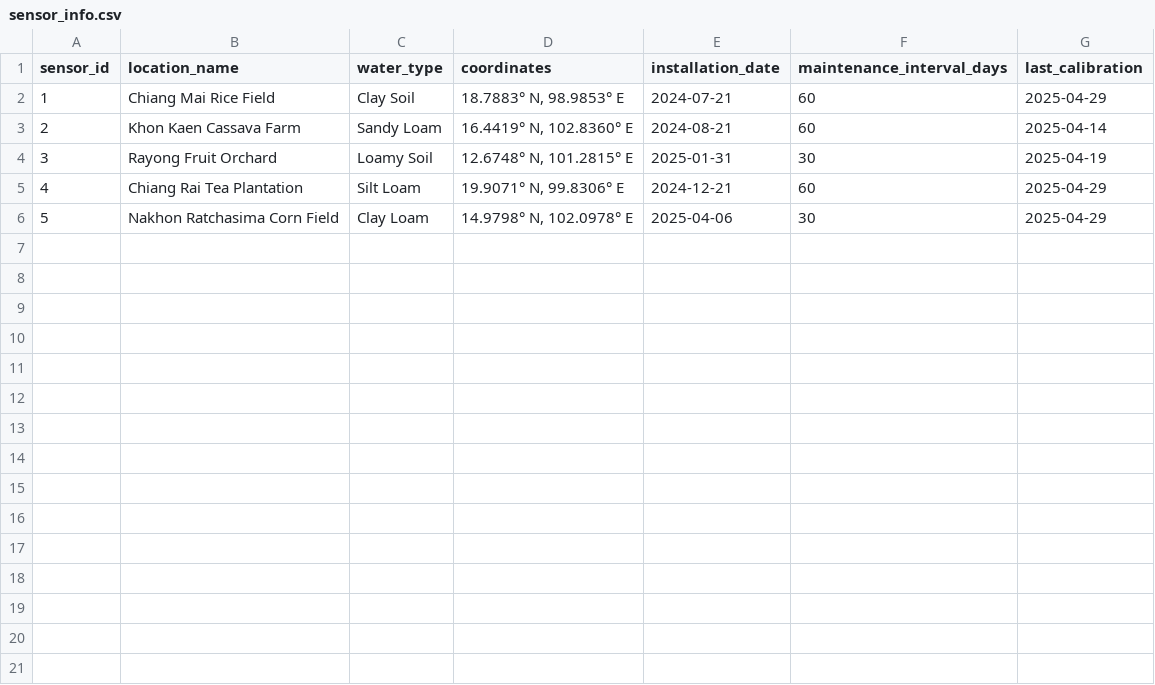
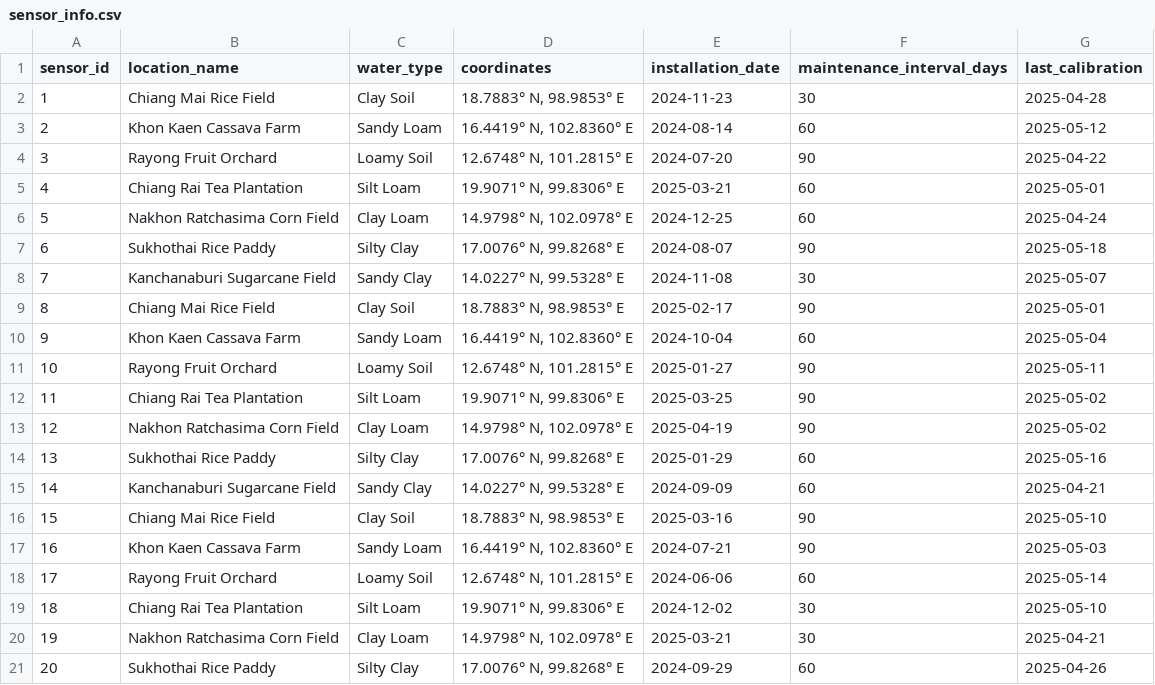
Before and after one commit to northpr/sensor-dashboard, a CSV file: app/data/sensor_info.csv, drawn as a sheet; addresses are those after the commit; the diff names each change by its address in the sheet, - before the commit and + after, or states it on an @@ line.

Commit message:
feat: changing the data to 2 years and modify trend

```diff
--- a/app/data/sensor_info.csv
+++ b/app/data/sensor_info.csv
-E2 (installation_date): 2024-07-21
+E2 (installation_date): 2024-11-23
-F2 (maintenance_interval_days): 60
+F2 (maintenance_interval_days): 30
-G2 (last_calibration): 2025-04-29
+G2 (last_calibration): 2025-04-28
-E3 (installation_date): 2024-08-21
+E3 (installation_date): 2024-08-14
-G3 (last_calibration): 2025-04-14
+G3 (last_calibration): 2025-05-12
-E4 (installation_date): 2025-01-31
+E4 (installation_date): 2024-07-20
-F4 (maintenance_interval_days): 30
+F4 (maintenance_interval_days): 90
-G4 (last_calibration): 2025-04-19
+G4 (last_calibration): 2025-04-22
-E5 (installation_date): 2024-12-21
+E5 (installation_date): 2025-03-21
-G5 (last_calibration): 2025-04-29
+G5 (last_calibration): 2025-05-01
+row 6: 5 | Nakhon Ratchasima Corn Field | Clay Loam | 14.9798° N, 102.0978° E | 2024-12-25 | 60 | 2025-04-24
+row 7: 6 | Sukhothai Rice Paddy | Silty Clay | 17.0076° N, 99.8268° E | 2024-08-07 | 90 | 2025-05-18
+row 8: 7 | Kanchanaburi Sugarcane Field | Sandy Clay | 14.0227° N, 99.5328° E | 2024-11-08 | 30 | 2025-05-07
+row 9: 8 | Chiang Mai Rice Field | Clay Soil | 18.7883° N, 98.9853° E | 2025-02-17 | 90 | 2025-05-01
+row 10: 9 | Khon Kaen Cassava Farm | Sandy Loam | 16.4419° N, 102.8360° E | 2024-10-04 | 60 | 2025-05-04
+row 11: 10 | Rayong Fruit Orchard | Loamy Soil | 12.6748° N, 101.2815° E | 2025-01-27 | 90 | 2025-05-11
+row 12: 11 | Chiang Rai Tea Plantation | Silt Loam | 19.9071° N, 99.8306° E | 2025-03-25 | 90 | 2025-05-02
+row 13: 12 | Nakhon Ratchasima Corn Field | Clay Loam | 14.9798° N, 102.0978° E | 2025-04-19 | 90 | 2025-05-02
+row 14: 13 | Sukhothai Rice Paddy | Silty Clay | 17.0076° N, 99.8268° E | 2025-01-29 | 60 | 2025-05-16
+row 15: 14 | Kanchanaburi Sugarcane Field | Sandy Clay | 14.0227° N, 99.5328° E | 2024-09-09 | 60 | 2025-04-21
+row 16: 15 | Chiang Mai Rice Field | Clay Soil | 18.7883° N, 98.9853° E | 2025-03-16 | 90 | 2025-05-10
+row 17: 16 | Khon Kaen Cassava Farm | Sandy Loam | 16.4419° N, 102.8360° E | 2024-07-21 | 90 | 2025-05-03
+row 18: 17 | Rayong Fruit Orchard | Loamy Soil | 12.6748° N, 101.2815° E | 2024-06-06 | 60 | 2025-05-14
+row 19: 18 | Chiang Rai Tea Plantation | Silt Loam | 19.9071° N, 99.8306° E | 2024-12-02 | 30 | 2025-05-10
@@ column A (sensor_id) renumbered in row 20 @@
-E20 (installation_date): 2025-04-06
+E20 (installation_date): 2025-03-21
-G20 (last_calibration): 2025-04-29
+G20 (last_calibration): 2025-04-21
+row 21: 20 | Sukhothai Rice Paddy | Silty Clay | 17.0076° N, 99.8268° E | 2024-09-29 | 60 | 2025-04-26
```
Also changed, not shown: 27 other files.
